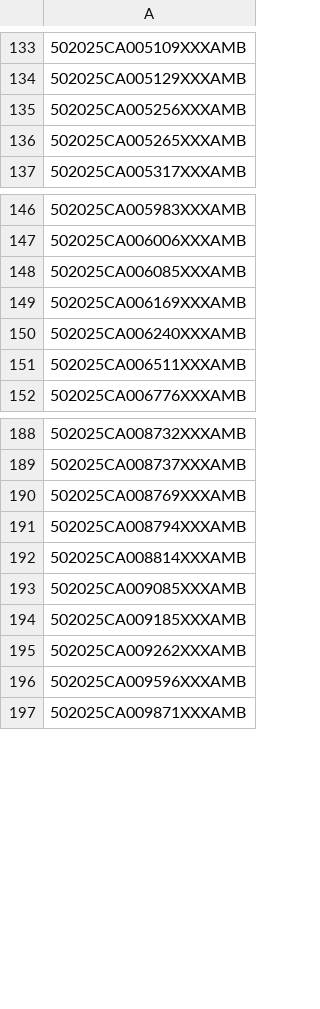
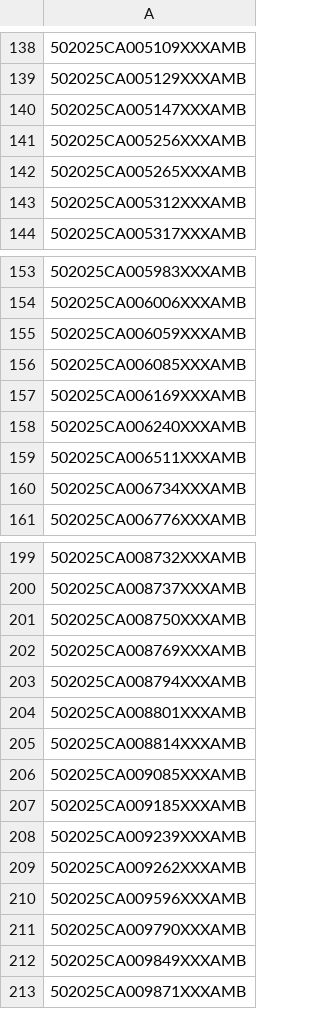
Before and after one commit to figlesias7/realforeclose-palmbeach, a CSV file: data/all_seen.csv, drawn as a sheet; only a part is shown, gaps mark what is left out; the diff covers the shown part only.

```diff
--- a/data/all_seen.csv
+++ b/data/all_seen.csv
@@ -134,4 +139,6 @@
 502025CA005129XXXAMB
+502025CA005147XXXAMB
 502025CA005256XXXAMB
 502025CA005265XXXAMB
+502025CA005312XXXAMB
 502025CA005317XXXAMB
@@ -147,2 +154,3 @@
 502025CA006006XXXAMB
+502025CA006059XXXAMB
 502025CA006085XXXAMB
@@ -151,2 +159,3 @@
 502025CA006511XXXAMB
+502025CA006734XXXAMB
 502025CA006776XXXAMB
@@ -189,4 +200,6 @@
 502025CA008737XXXAMB
+502025CA008750XXXAMB
 502025CA008769XXXAMB
 502025CA008794XXXAMB
+502025CA008801XXXAMB
 502025CA008814XXXAMB
@@ -194,4 +207,7 @@
 502025CA009185XXXAMB
+502025CA009239XXXAMB
 502025CA009262XXXAMB
 502025CA009596XXXAMB
+502025CA009790XXXAMB
+502025CA009849XXXAMB
 502025CA009871XXXAMB
```
Also changed, not shown: 7 added rows elsewhere in this file, 4 other files.
